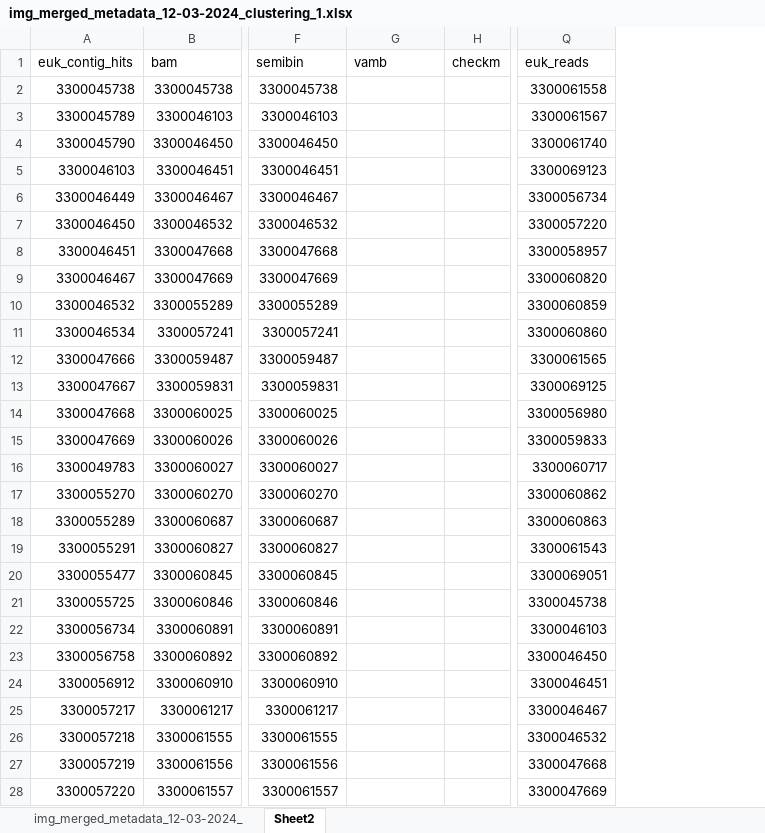
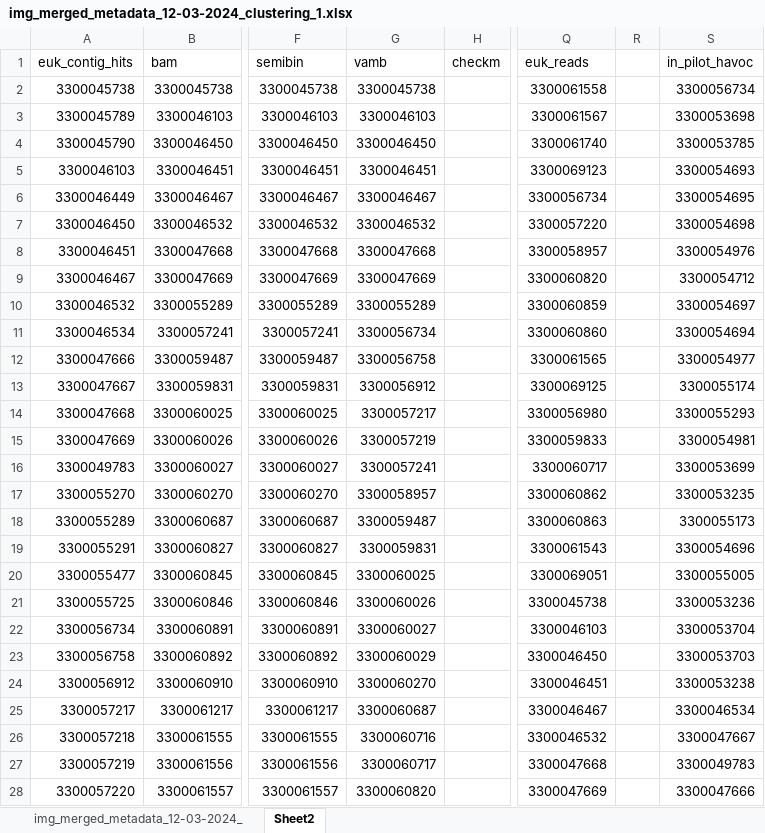
Before and after one commit to willboulton/mosaic-workflows, an Excel workbook: config/img_merged_metadata_12-03-2024_clustering_1.xlsx, sheet Sheet2, drawn as a sheet; only a part is shown, gaps mark what is left out; values as stored, in another font and other column widths than the file's, no borders; the diff covers the shown part only; the diff names each change by its address in the sheet, - before the commit and + after, or states it on an @@ line.

```diff
--- a/config/img_merged_metadata_12-03-2024_clustering_1.xlsx (sheet Sheet2)
+++ b/config/img_merged_metadata_12-03-2024_clustering_1.xlsx (sheet Sheet2)
+column R, empty
+column S (in_pilot_havoc), rows 2-28: 3300056734 | 3300053698 | 3300053785 | 3300054693 | 3300054695 | 3300054698 | 3300054976 | 3300054712 | 3300054697 | 3300054694 | 3300054977 | 3300055174 | 3300055293 | 3300054981 | 3300053699 | 3300053235 | 3300055173 | 3300054696 | 3300055005 | 3300053236 | 3300053704 | 3300053703 | 3300053238 | 3300046534 | 3300047667 | 3300049783 | 3300047666
-G2 (vamb): (empty)
+G2 (vamb): 3300045738
-G3 (vamb): (empty)
+G3 (vamb): 3300046103
-G4 (vamb): (empty)
+G4 (vamb): 3300046450
-G5 (vamb): (empty)
+G5 (vamb): 3300046451
-G6 (vamb): (empty)
+G6 (vamb): 3300046467
-G7 (vamb): (empty)
+G7 (vamb): 3300046532
-G8 (vamb): (empty)
+G8 (vamb): 3300047668
-G9 (vamb): (empty)
+G9 (vamb): 3300047669
-G10 (vamb): (empty)
+G10 (vamb): 3300055289
-G11 (vamb): (empty)
+G11 (vamb): 3300056734
-G12 (vamb): (empty)
+G12 (vamb): 3300056758
-G13 (vamb): (empty)
+G13 (vamb): 3300056912
-G14 (vamb): (empty)
+G14 (vamb): 3300057217
-G15 (vamb): (empty)
+G15 (vamb): 3300057219
-G16 (vamb): (empty)
+G16 (vamb): 3300057241
-G17 (vamb): (empty)
+G17 (vamb): 3300058957
-G18 (vamb): (empty)
+G18 (vamb): 3300059487
-G19 (vamb): (empty)
+G19 (vamb): 3300059831
-G20 (vamb): (empty)
+G20 (vamb): 3300060025
-G21 (vamb): (empty)
+G21 (vamb): 3300060026
-G22 (vamb): (empty)
+G22 (vamb): 3300060027
-G23 (vamb): (empty)
+G23 (vamb): 3300060029
-G24 (vamb): (empty)
+G24 (vamb): 3300060270
-G25 (vamb): (empty)
+G25 (vamb): 3300060687
-G26 (vamb): (empty)
+G26 (vamb): 3300060716
-G27 (vamb): (empty)
+G27 (vamb): 3300060717
-G28 (vamb): (empty)
+G28 (vamb): 3300060820
```
Also changed, not shown: 35 edited cells elsewhere in this sheet, sheet img_merged_metadata_12-03-2024_, formulas that keep their value, 2 other files.
